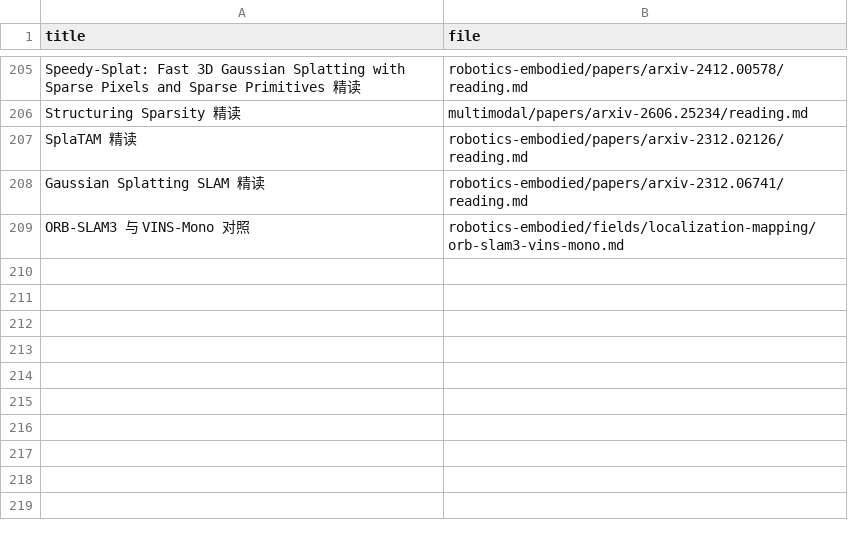
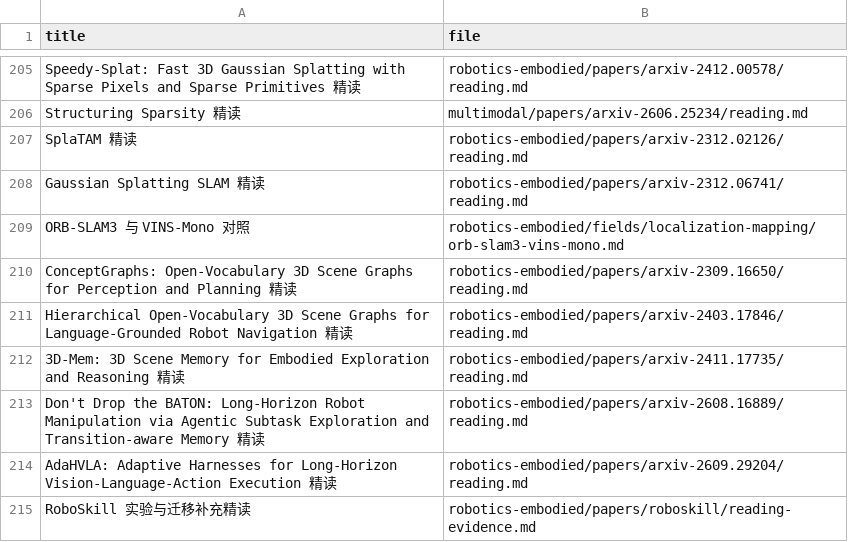
Before and after one commit to hk865/my-knowledge-data-base, a CSV file: index.csv, drawn as a sheet; only a part is shown, gaps mark what is left out; the diff names each change by its address in the sheet, - before the commit and + after, or states it on an @@ line.

Commit message:
Add scene graph and embodied agent paper readings

```diff
--- a/index.csv
+++ b/index.csv
+row 210: ConceptGraphs: Open-Vocabulary 3D Scene Graphs for Perception and Planning 精读 | robotics-embodied/papers/arxiv-2309.16650/reading.md
+row 211: Hierarchical Open-Vocabulary 3D Scene Graphs for Language-Grounded Robot Navigation 精读 | robotics-embodied/papers/arxiv-2403.17846/reading.md
+row 212: 3D-Mem: 3D Scene Memory for Embodied Exploration and Reasoning 精读 | robotics-embodied/papers/arxiv-2411.17735/reading.md
+row 213: Don't Drop the BATON: Long-Horizon Robot Manipulation via Agentic Subtask Exploration and Transition-aware Memory 精读 | robotics-embodied/papers/arxiv-2608.16889/reading.md
+row 214: AdaHVLA: Adaptive Harnesses for Long-Horizon Vision-Language-Action Execution 精读 | robotics-embodied/papers/arxiv-2609.29204/reading.md
+row 215: RoboSkill 实验与迁移补充精读 | robotics-embodied/papers/roboskill/reading-evidence.md
```
Also changed, not shown: 31 other files.
